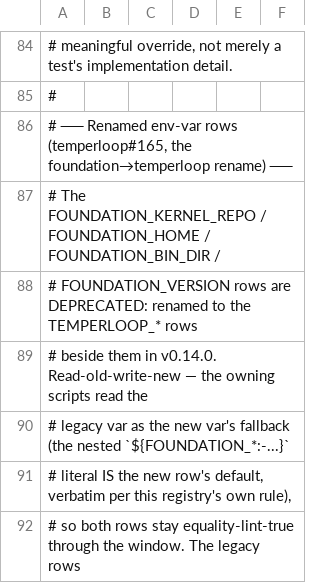
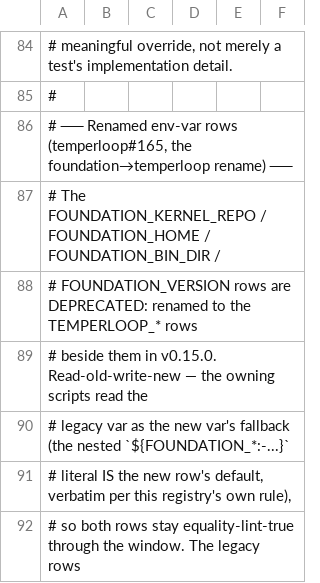
Before and after one commit to Towheads/temperloop, a TSV file: workflows/scripts/config/knob-registry.tsv, drawn as a sheet; only a part is shown, gaps mark what is left out; the diff covers the shown part only.

```diff
--- a/workflows/scripts/config/knob-registry.tsv
+++ b/workflows/scripts/config/knob-registry.tsv
@@ -88,3 +88,3 @@
 # FOUNDATION_VERSION rows are DEPRECATED: renamed to the TEMPERLOOP_* rows
-# beside them in v0.14.0. Read-old-write-new — the owning scripts read the
+# beside them in v0.15.0. Read-old-write-new — the owning scripts read the
 # legacy var as the new var's fallback (the nested `${FOUNDATION_*:-...}`
```
Also changed, not shown: 12 edited cells elsewhere in this file, 32 other files.
